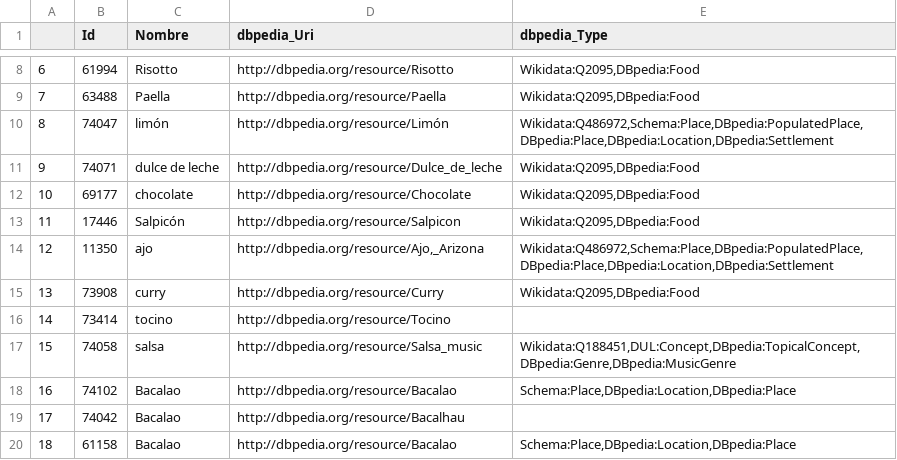
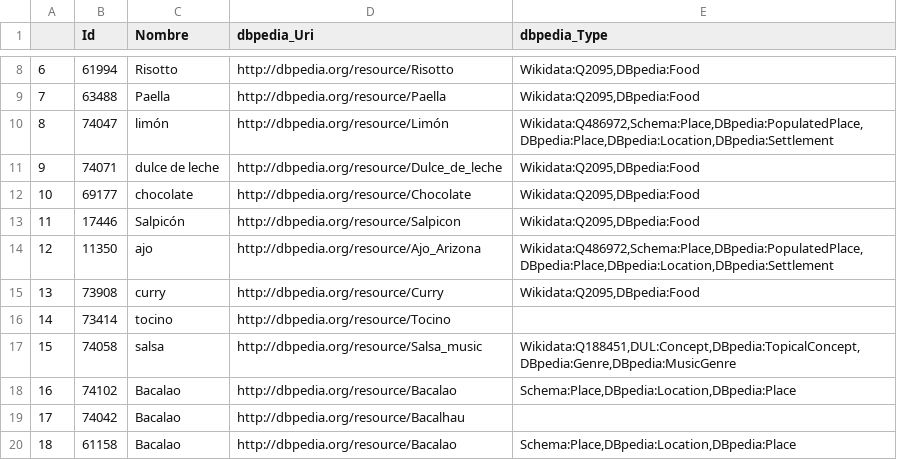
Before and after one commit to CBM2w/WEB, a CSV file: Ingrediente.csv, drawn as a sheet; only a part is shown, gaps mark what is left out.

Commit message:
Update Ingrediente.csv

```diff
--- a/Ingrediente.csv
+++ b/Ingrediente.csv
@@ -13,3 +13,3 @@
 11,17446,Salpicón,http://dbpedia.org/resource/Salpicon,"Wikidata:Q2095,DBpedia:Food"
-12,11350,ajo,"http://dbpedia.org/resource/Ajo,_Arizona","Wikidata:Q486972,Schema:Place,DBpedia:PopulatedPlace,DBpedia:Place,DBpedia:Location,DBpedia:Settlement"
+12,11350,ajo,"http://dbpedia.org/resource/Ajo_Arizona","Wikidata:Q486972,Schema:Place,DBpedia:PopulatedPlace,DBpedia:Place,DBpedia:Location,DBpedia:Settlement"
 13,73908,curry,http://dbpedia.org/resource/Curry,"Wikidata:Q2095,DBpedia:Food"
```
